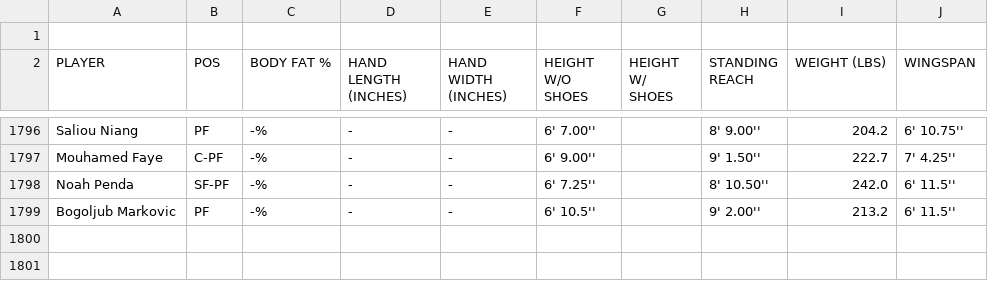
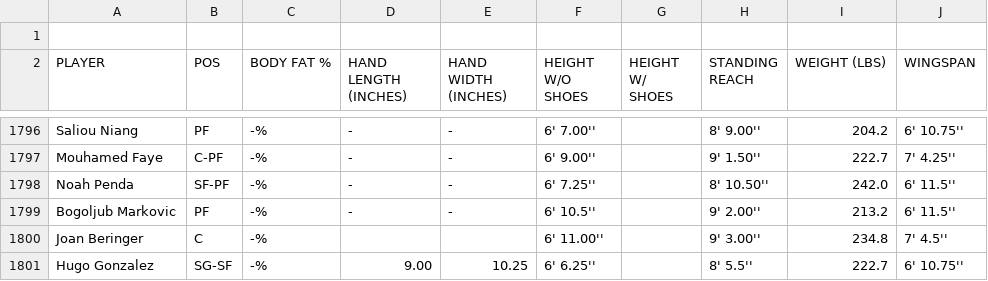
Before and after one commit to nkal22/combine_score, a CSV file: Size_grades.csv, drawn as a sheet; only a part is shown, gaps mark what is left out.

```diff
--- a/Size_grades.csv
+++ b/Size_grades.csv
@@ -1799 +1799,3 @@ Noah Penda,SF-PF,-%,-,-,6' 7.25'',,8' 10.50'',242.0,6' 11.5''
 Bogoljub Markovic,PF,-%,-,-,6' 10.5'',,9' 2.00'',213.2,6' 11.5''
+Joan Beringer,C,-%,,,6' 11.00'',,9' 3.00'',234.8,7' 4.5''
+Hugo Gonzalez,SG-SF,-%,9.00,10.25,6' 6.25'',,8' 5.5'',222.7,6' 10.75''
```
Also changed, not shown: agility_scores.csv.
